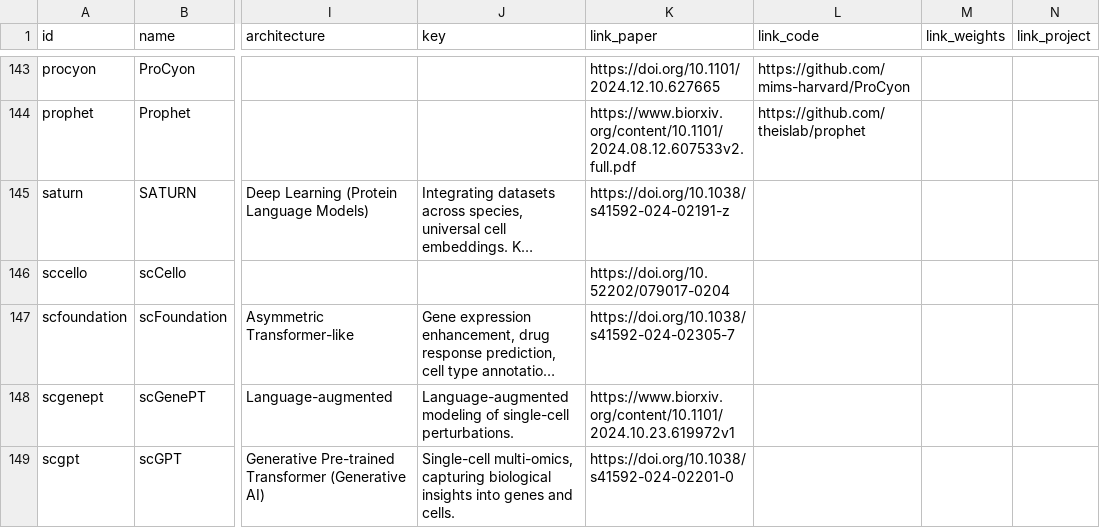
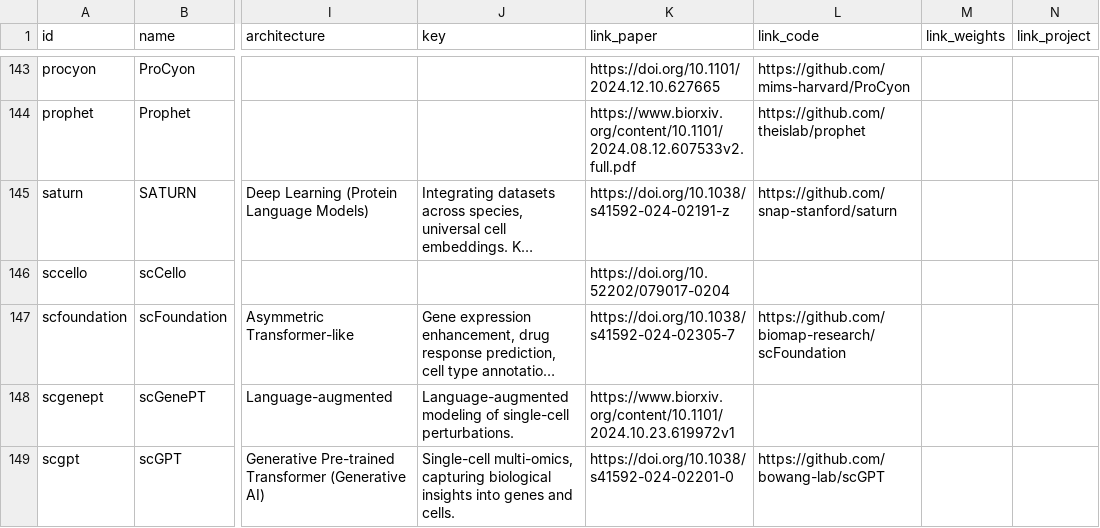
Before and after one commit to MohammadUsman0/single-cell-foundation-models, a CSV file: exports/models.csv, drawn as a sheet; only a part is shown, gaps mark what is left out; long unchanged cells end in …; the diff covers the shown part only; the diff names each change by its address in the sheet, - before the commit and + after, or states it on an @@ line.

```diff
--- a/exports/models.csv
+++ b/exports/models.csv
-L145 (link_code): (empty)
+L145 (link_code): https://github.com/snap-stanford/saturn
-L147 (link_code): (empty)
+L147 (link_code): https://github.com/biomap-research/scFoundation
-L149 (link_code): (empty)
+L149 (link_code): https://github.com/bowang-lab/scGPT
```
Also changed, not shown: 21 edited cells elsewhere in this file, 27 other files.
